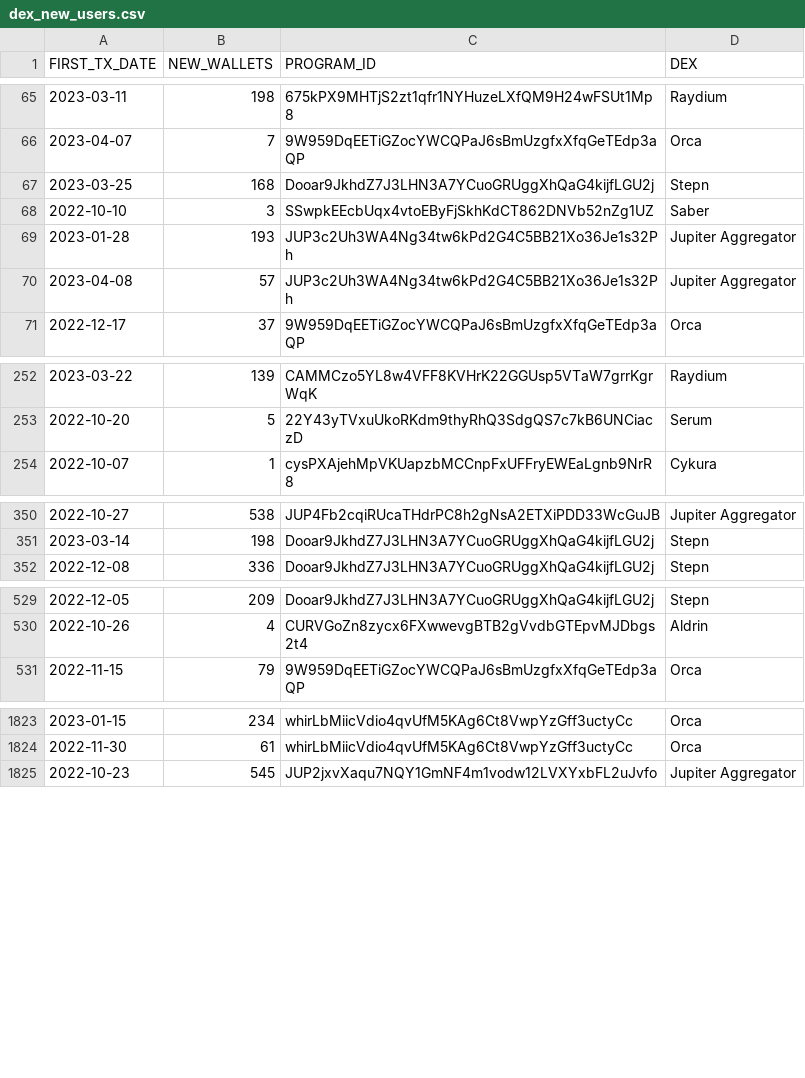
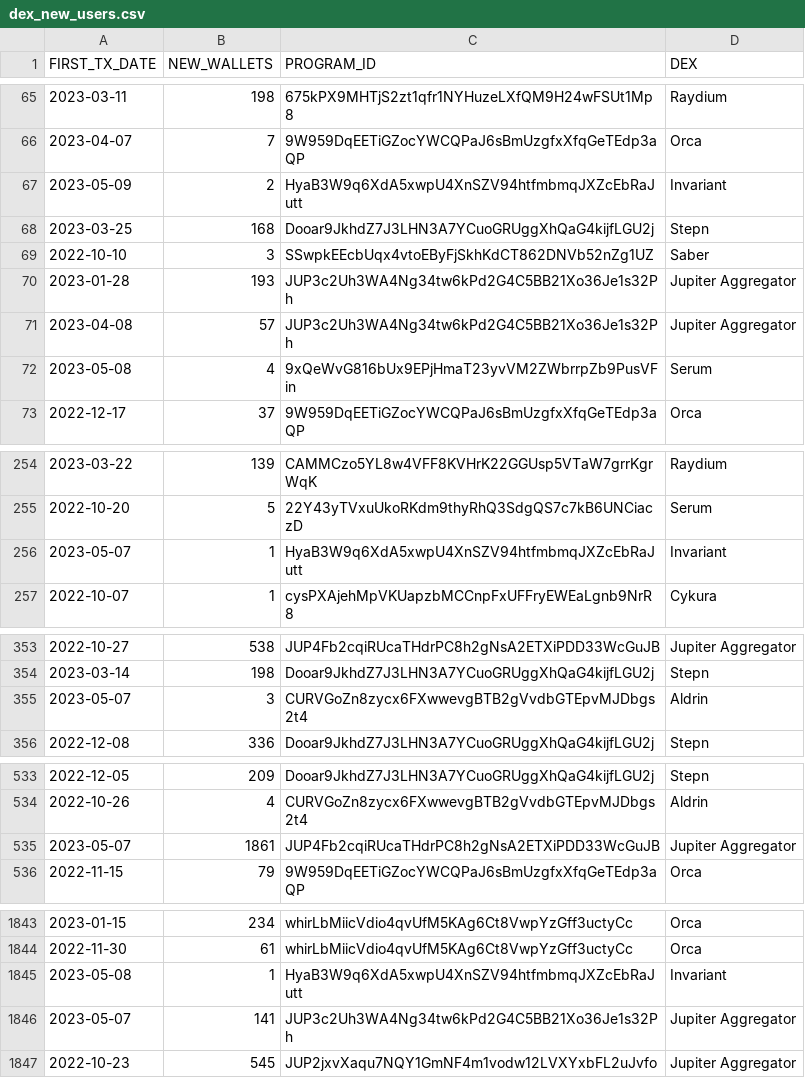
Before and after one commit to spire-fyi/spire_fyi, a CSV file: data/dex_new_users.csv, drawn as a sheet; only a part is shown, gaps mark what is left out; the diff covers the shown part only.

Commit message:
Fix xnft URL resolving; update data

```diff
--- a/data/dex_new_users.csv
+++ b/data/dex_new_users.csv
@@ -66,2 +66,3 @@ FIRST_TX_DATE,NEW_WALLETS,PROGRAM_ID,DEX
 2023-04-07,7,9W959DqEETiGZocYWCQPaJ6sBmUzgfxXfqGeTEdp3aQP,Orca
+2023-05-09,2,HyaB3W9q6XdA5xwpU4XnSZV94htfmbmqJXZcEbRaJutt,Invariant
 2023-03-25,168,Dooar9JkhdZ7J3LHN3A7YCuoGRUggXhQaG4kijfLGU2j,Stepn
@@ -70,2 +71,3 @@ FIRST_TX_DATE,NEW_WALLETS,PROGRAM_ID,DEX
 2023-04-08,57,JUP3c2Uh3WA4Ng34tw6kPd2G4C5BB21Xo36Je1s32Ph,Jupiter Aggregator
+2023-05-08,4,9xQeWvG816bUx9EPjHmaT23yvVM2ZWbrrpZb9PusVFin,Serum
 2022-12-17,37,9W959DqEETiGZocYWCQPaJ6sBmUzgfxXfqGeTEdp3aQP,Orca
@@ -253,2 +255,3 @@ FIRST_TX_DATE,NEW_WALLETS,PROGRAM_ID,DEX
 2022-10-20,5,22Y43yTVxuUkoRKdm9thyRhQ3SdgQS7c7kB6UNCiaczD,Serum
+2023-05-07,1,HyaB3W9q6XdA5xwpU4XnSZV94htfmbmqJXZcEbRaJutt,Invariant
 2022-10-07,1,cysPXAjehMpVKUapzbMCCnpFxUFFryEWEaLgnb9NrR8,Cykura
@@ -351,2 +354,3 @@ FIRST_TX_DATE,NEW_WALLETS,PROGRAM_ID,DEX
 2023-03-14,198,Dooar9JkhdZ7J3LHN3A7YCuoGRUggXhQaG4kijfLGU2j,Stepn
+2023-05-07,3,CURVGoZn8zycx6FXwwevgBTB2gVvdbGTEpvMJDbgs2t4,Aldrin
 2022-12-08,336,Dooar9JkhdZ7J3LHN3A7YCuoGRUggXhQaG4kijfLGU2j,Stepn
@@ -530,2 +534,3 @@ FIRST_TX_DATE,NEW_WALLETS,PROGRAM_ID,DEX
 2022-10-26,4,CURVGoZn8zycx6FXwwevgBTB2gVvdbGTEpvMJDbgs2t4,Aldrin
+2023-05-07,1861,JUP4Fb2cqiRUcaTHdrPC8h2gNsA2ETXiPDD33WcGuJB,Jupiter Aggregator
 2022-11-15,79,9W959DqEETiGZocYWCQPaJ6sBmUzgfxXfqGeTEdp3aQP,Orca
@@ -1824,2 +1844,4 @@ FIRST_TX_DATE,NEW_WALLETS,PROGRAM_ID,DEX
 2022-11-30,61,whirLbMiicVdio4qvUfM5KAg6Ct8VwpYzGff3uctyCc,Orca
+2023-05-08,1,HyaB3W9q6XdA5xwpU4XnSZV94htfmbmqJXZcEbRaJutt,Invariant
+2023-05-07,141,JUP3c2Uh3WA4Ng34tw6kPd2G4C5BB21Xo36Je1s32Ph,Jupiter Aggregator
 2022-10-23,545,JUP2jxvXaqu7NQY1GmNF4m1vodw12LVXYxbFL2uJvfo,Jupiter Aggregator
```
Also changed, not shown: 37 added rows elsewhere in this file, data/dex_info.csv, data/dex_signers_fee_payers.csv, 17 other files.
